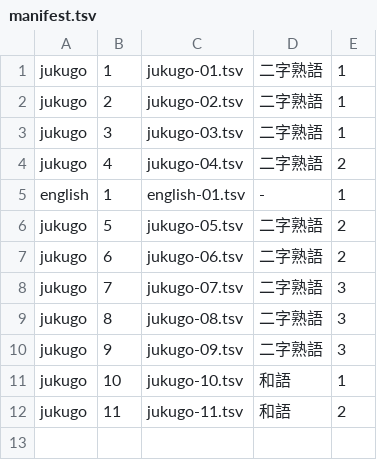
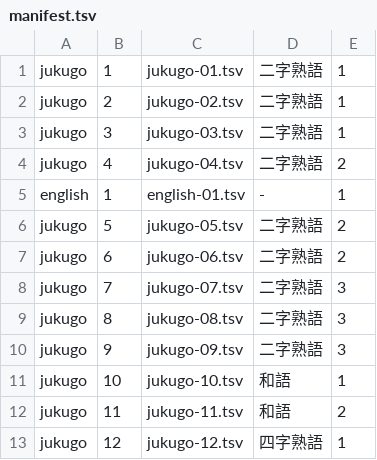
Before and after one commit to homa10010/spi-vocab, a TSV file: scripts/authoring/manifest.tsv, drawn as a sheet; the diff names each change by its address in the sheet, - before the commit and + after, or states it on an @@ line.

```diff
--- a/scripts/authoring/manifest.tsv
+++ b/scripts/authoring/manifest.tsv
+row 13: jukugo | 12 | jukugo-12.tsv | 四字熟語 | 1
```
Also changed, not shown: 12 other files.
